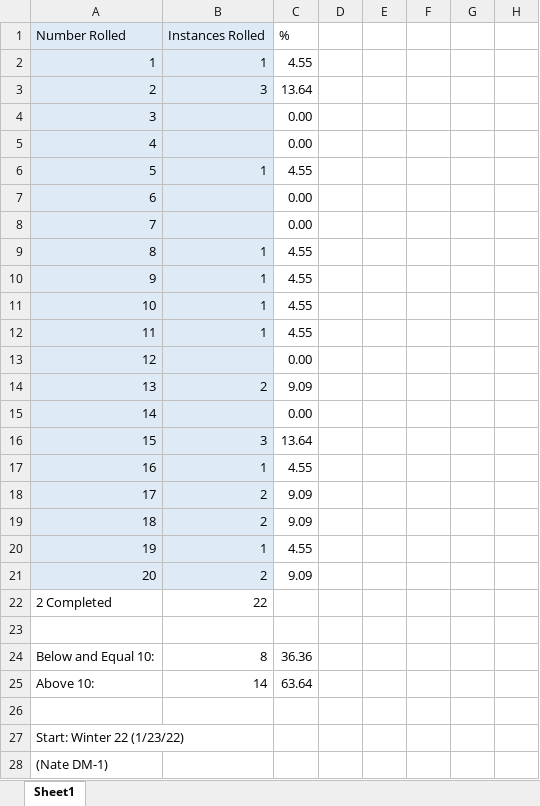
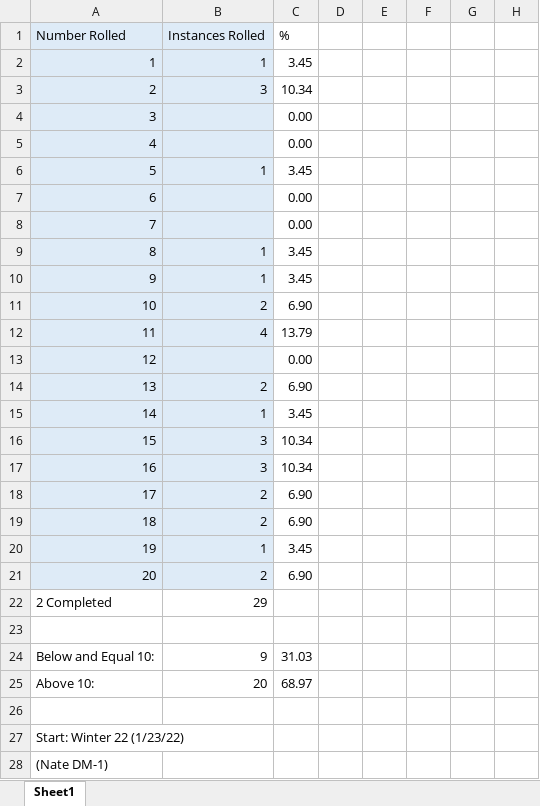
Before and after one commit to mghoskins/mghoskins-Data, an Excel workbook: DnData/D20/NJT/MYLUCK_22Camp_Blixt.xlsx, sheet Sheet1, drawn as a sheet; only a part is shown; values as stored, in another font and other column widths than the file's, no borders; charts and pictures not drawn; the diff names each change by its address in the sheet, - before the commit and + after, or states it on an @@ line.

Commit message:
spyde sesh

```diff
--- a/DnData/D20/NJT/MYLUCK_22Camp_Blixt.xlsx (sheet Sheet1)
+++ b/DnData/D20/NJT/MYLUCK_22Camp_Blixt.xlsx (sheet Sheet1)
-C2: 4.55
+C2: 3.45
-C3: 13.64
+C3: 10.34
-C6: 4.55
+C6: 3.45
-C9:C10: 4.55
+C9:C10: 3.45
-B11: 1
+B11: 2
-C11: 4.55
+C11: 6.90
-B12: 1
+B12: 4
-C12: 4.55
+C12: 13.79
-C14: 9.09
+C14: 6.90
-B15: (empty)
+B15: 1
-C15: 0.00
+C15: 3.45
-C16: 13.64
+C16: 10.34
-B17: 1
+B17: 3
-C17: 4.55
+C17: 10.34
-C18:C19: 9.09
+C18:C19: 6.90
-C20: 4.55
+C20: 3.45
-C21: 9.09
+C21: 6.90
-B22: 22
+B22: 29
-B24: 8
+B24: 9
-C24: 36.36
+C24: 31.03
-B25: 14
+B25: 20
-C25: 63.64
+C25: 68.97
```
Also changed, not shown: charts or pictures.
